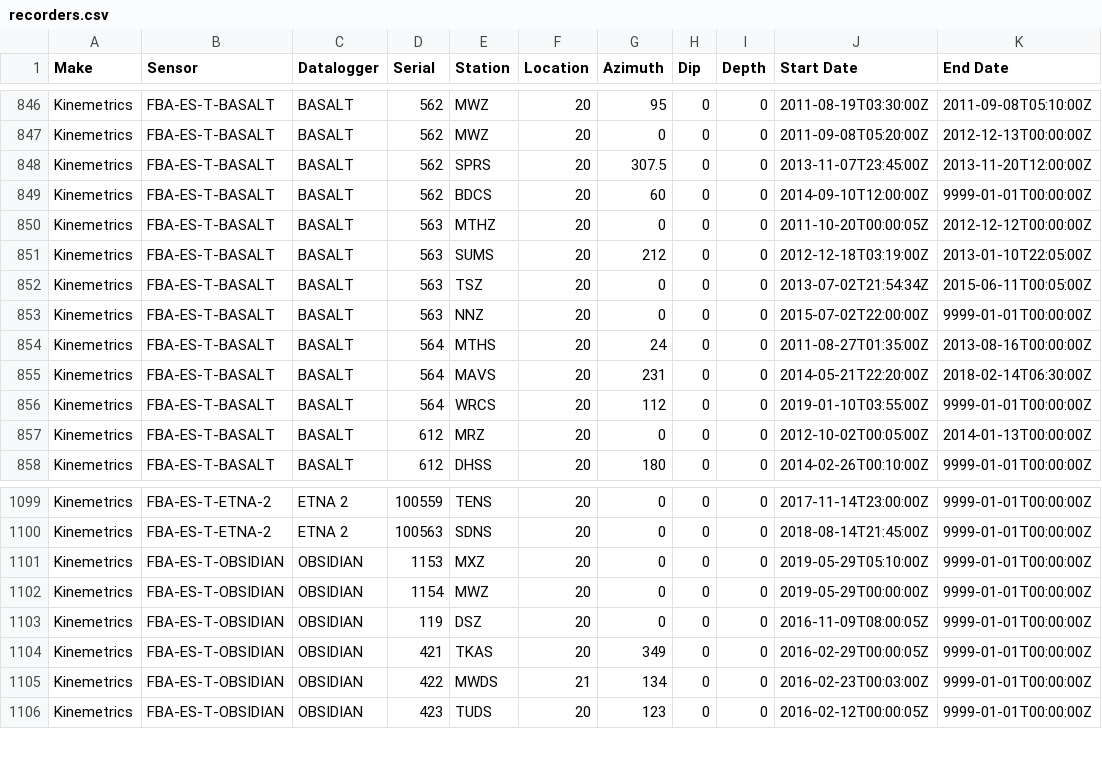
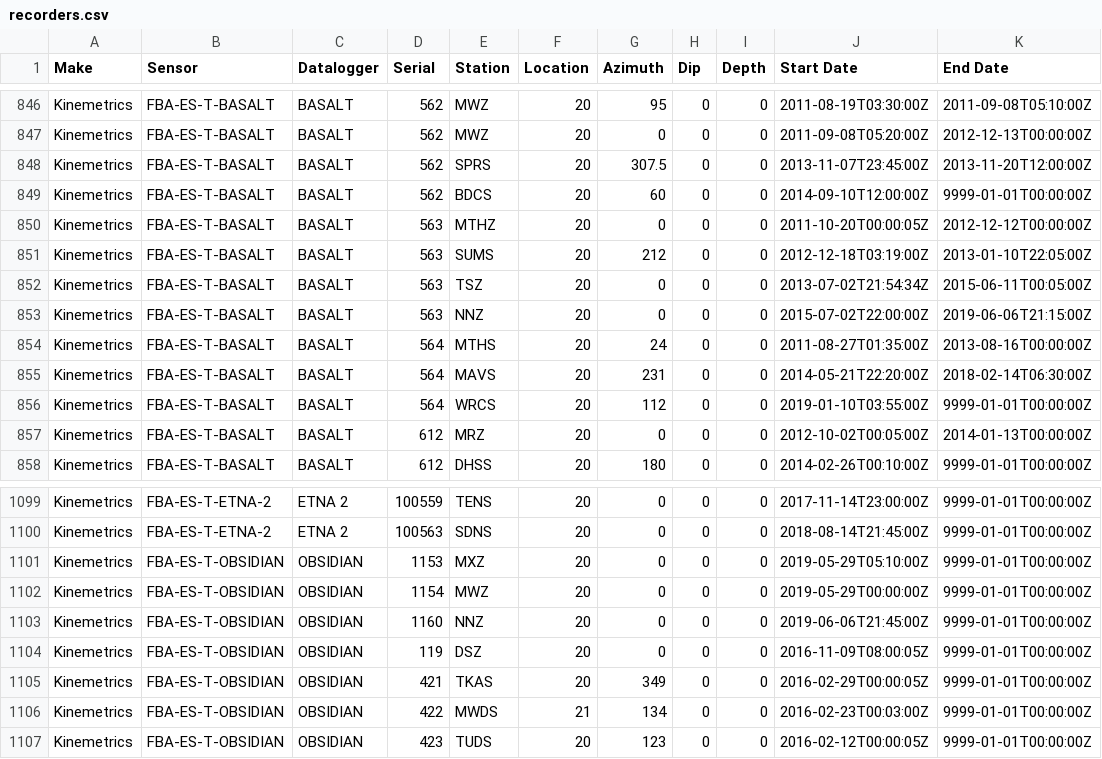
Before and after one commit to GeoNet/delta, a CSV file: install/recorders.csv, drawn as a sheet; only a part is shown, gaps mark what is left out.

Commit message:
Update recorders.csv for NNZ
close Basalt and open Obsidian

```diff
--- a/install/recorders.csv
+++ b/install/recorders.csv
@@ -852,3 +852,3 @@ Kinemetrics,FBA-ES-T-BASALT,BASALT,563,SUMS,20,212,0,0,2012-12-18T03:19:00Z,2013
 Kinemetrics,FBA-ES-T-BASALT,BASALT,563,TSZ,20,0,0,0,2013-07-02T21:54:34Z,2015-06-11T00:05:00Z
-Kinemetrics,FBA-ES-T-BASALT,BASALT,563,NNZ,20,0,0,0,2015-07-02T22:00:00Z,9999-01-01T00:00:00Z
+Kinemetrics,FBA-ES-T-BASALT,BASALT,563,NNZ,20,0,0,0,2015-07-02T22:00:00Z,2019-06-06T21:15:00Z
 Kinemetrics,FBA-ES-T-BASALT,BASALT,564,MTHS,20,24,0,0,2011-08-27T01:35:00Z,2013-08-16T00:00:00Z
@@ -1102,2 +1102,3 @@ Kinemetrics,FBA-ES-T-OBSIDIAN,OBSIDIAN,1153,MXZ,20,0,0,0,2019-05-29T05:10:00Z,99
 Kinemetrics,FBA-ES-T-OBSIDIAN,OBSIDIAN,1154,MWZ,20,0,0,0,2019-05-29T00:00:00Z,9999-01-01T00:00:00Z
+Kinemetrics,FBA-ES-T-OBSIDIAN,OBSIDIAN,1160,NNZ,20,0,0,0,2019-06-06T21:45:00Z,9999-01-01T00:00:00Z
 Kinemetrics,FBA-ES-T-OBSIDIAN,OBSIDIAN,119,DSZ,20,0,0,0,2016-11-09T08:00:05Z,9999-01-01T00:00:00Z
```
